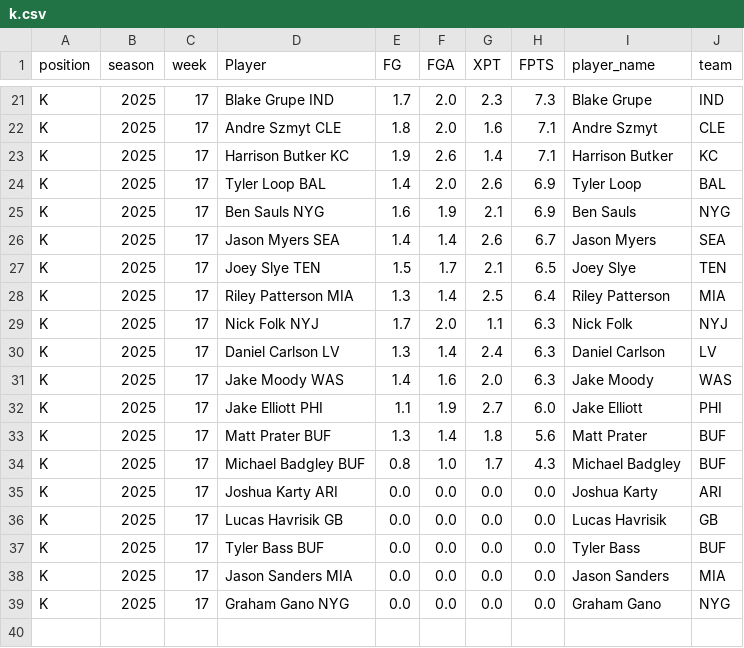
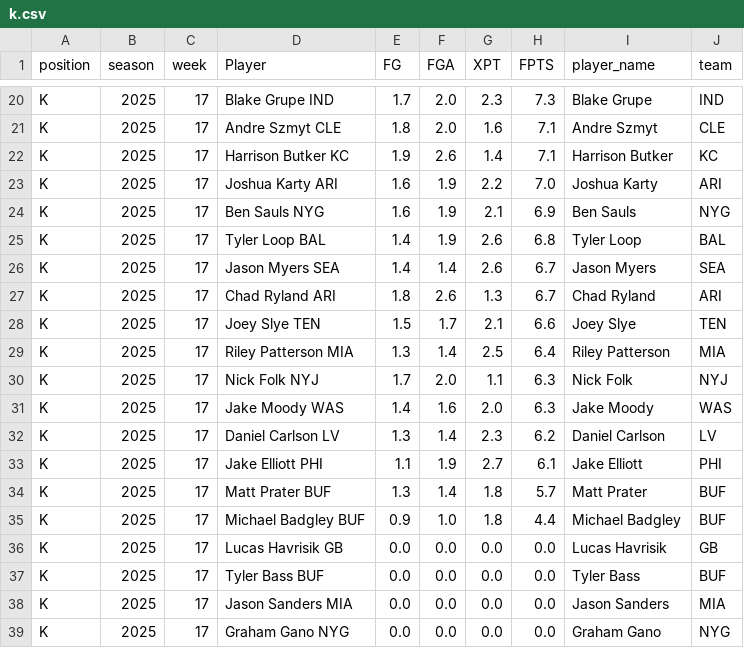
Before and after one commit to KoBeWa/fantasypros-projections, a CSV file: data/2025/week_current/k.csv, drawn as a sheet; only a part is shown, gaps mark what is left out; the diff covers the shown part only.

```diff
--- a/data/2025/week_current/k.csv
+++ b/data/2025/week_current/k.csv
@@ -23,14 +22,15 @@ K,2025,17,Andre Szmyt CLE,1.8,2.0,1.6,7.1,Andre Szmyt,CLE
 K,2025,17,Harrison Butker KC,1.9,2.6,1.4,7.1,Harrison Butker,KC
-K,2025,17,Tyler Loop BAL,1.4,2.0,2.6,6.9,Tyler Loop,BAL
+K,2025,17,Joshua Karty ARI,1.6,1.9,2.2,7.0,Joshua Karty,ARI
 K,2025,17,Ben Sauls NYG,1.6,1.9,2.1,6.9,Ben Sauls,NYG
+K,2025,17,Tyler Loop BAL,1.4,1.9,2.6,6.8,Tyler Loop,BAL
 K,2025,17,Jason Myers SEA,1.4,1.4,2.6,6.7,Jason Myers,SEA
-K,2025,17,Joey Slye TEN,1.5,1.7,2.1,6.5,Joey Slye,TEN
+K,2025,17,Chad Ryland ARI,1.8,2.6,1.3,6.7,Chad Ryland,ARI
+K,2025,17,Joey Slye TEN,1.5,1.7,2.1,6.6,Joey Slye,TEN
 K,2025,17,Riley Patterson MIA,1.3,1.4,2.5,6.4,Riley Patterson,MIA
 K,2025,17,Nick Folk NYJ,1.7,2.0,1.1,6.3,Nick Folk,NYJ
-K,2025,17,Daniel Carlson LV,1.3,1.4,2.4,6.3,Daniel Carlson,LV
 K,2025,17,Jake Moody WAS,1.4,1.6,2.0,6.3,Jake Moody,WAS
-K,2025,17,Jake Elliott PHI,1.1,1.9,2.7,6.0,Jake Elliott,PHI
-K,2025,17,Matt Prater BUF,1.3,1.4,1.8,5.6,Matt Prater,BUF
-K,2025,17,Michael Badgley BUF,0.8,1.0,1.7,4.3,Michael Badgley,BUF
-K,2025,17,Joshua Karty ARI,0.0,0.0,0.0,0.0,Joshua Karty,ARI
+K,2025,17,Daniel Carlson LV,1.3,1.4,2.3,6.2,Daniel Carlson,LV
+K,2025,17,Jake Elliott PHI,1.1,1.9,2.7,6.1,Jake Elliott,PHI
+K,2025,17,Matt Prater BUF,1.3,1.4,1.8,5.7,Matt Prater,BUF
+K,2025,17,Michael Badgley BUF,0.9,1.0,1.8,4.4,Michael Badgley,BUF
 K,2025,17,Lucas Havrisik GB,0.0,0.0,0.0,0.0,Lucas Havrisik,GB
```
Also changed, not shown: 2 added rows, 3 removed rows and 7 edited cells elsewhere in this file, data/2025/week_current/dst.csv, data/2025/week_current/qb.csv, 3 other files.
